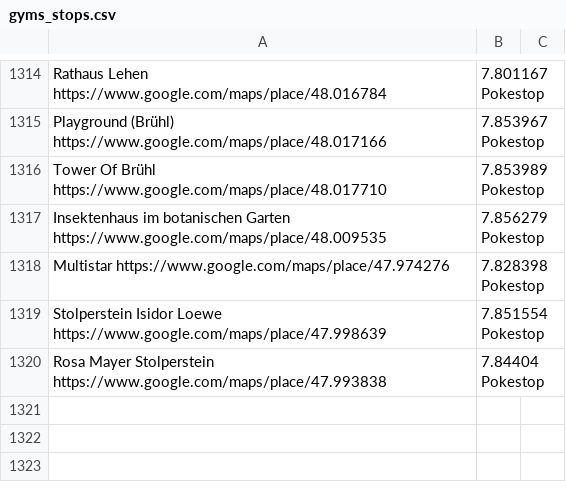
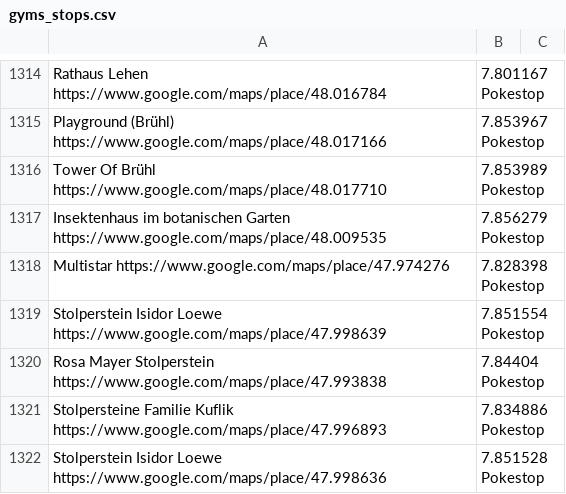
Before and after one commit to Breee/raidquaza, a CSV file: gyms_stops.csv, drawn as a sheet; only a part is shown, gaps mark what is left out; the diff names each change by its address in the sheet, - before the commit and + after, or states it on an @@ line.

Commit message:
new stops

```diff
--- a/gyms_stops.csv
+++ b/gyms_stops.csv
+row 1321: Stolpersteine Familie Kuflik https://www.google.com/maps/place/47.996893 | 7.834886 Pokestop
+row 1322: Stolperstein Isidor Loewe https://www.google.com/maps/place/47.998636 | 7.851528 Pokestop
```
